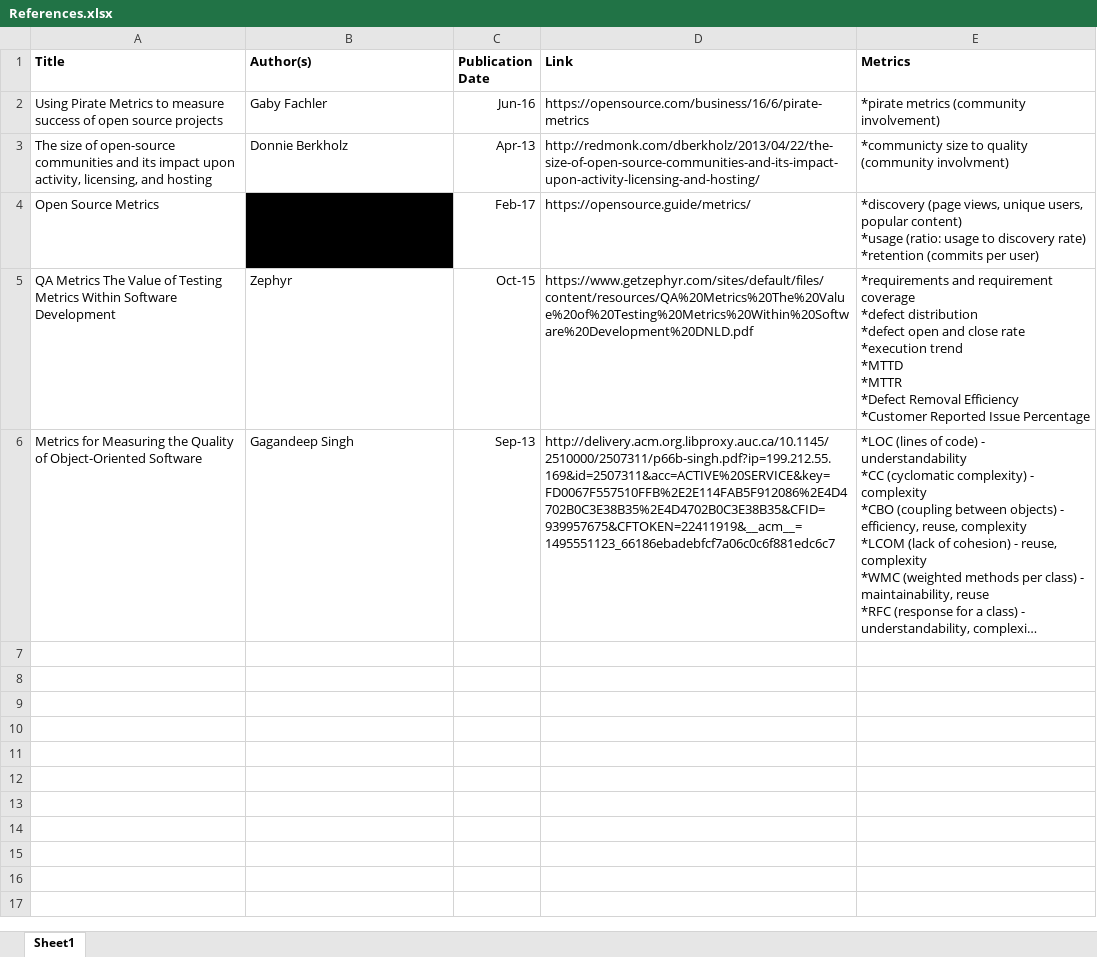
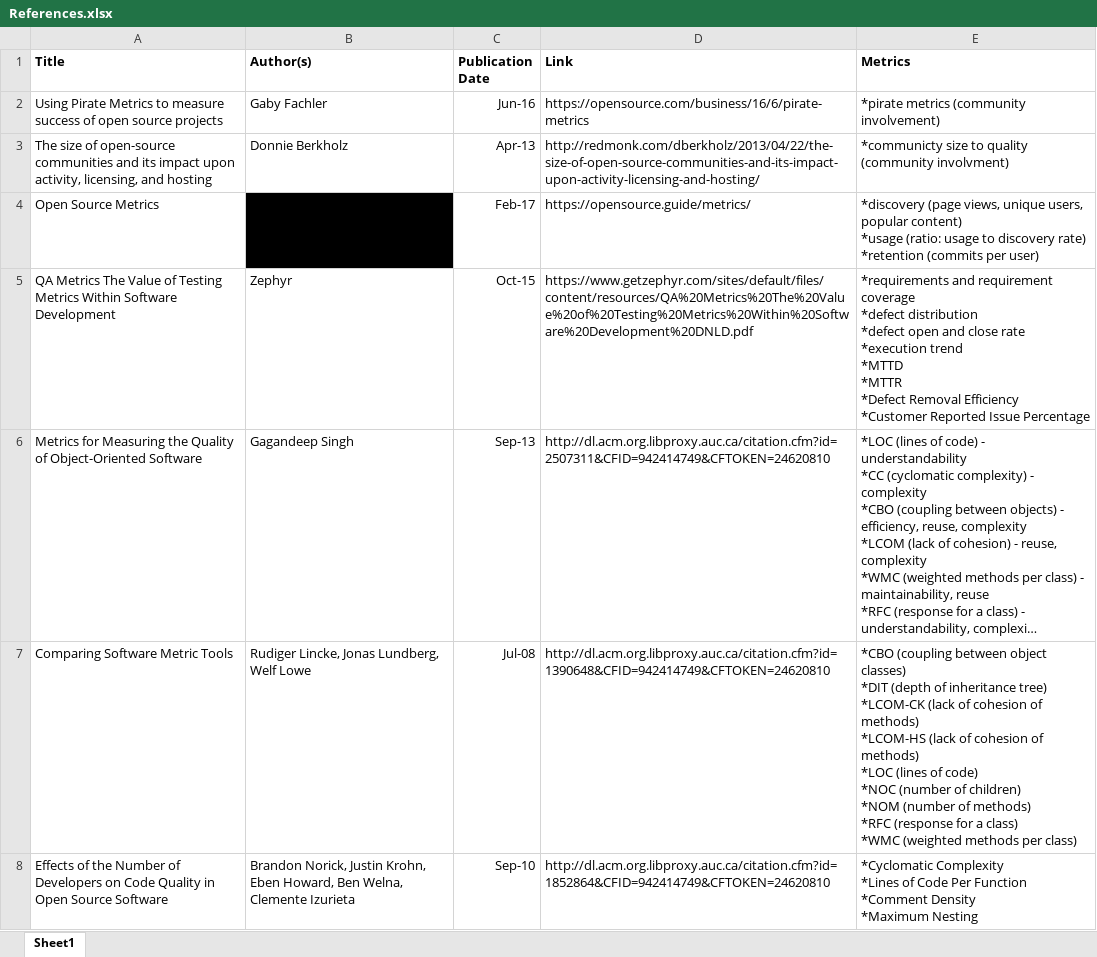
Before and after one commit to Tasswon/Software-Research-Project, an Excel workbook: Organized/References.xlsx, sheet Sheet1, drawn as a sheet; long unchanged cells end in …; values as stored, in another font and other column widths than the file's, no borders; ↵ is a line break in a cell; the diff names each change by its address in the sheet, - before the commit and + after, or states it on an @@ line.

```diff
--- a/Organized/References.xlsx (sheet Sheet1)
+++ b/Organized/References.xlsx (sheet Sheet1)
-D6 (Link): http://delivery.acm.org.libproxy.auc.ca/10.1145/2510000/2507311/p66b-singh.pdf?ip=199.212.55.169&id=2507311&acc=ACTIVE%20SERVICE&key=FD0067F557510FFB%2E2E114FAB5F912086%2E4D4702B0C3E38B35%2E4D4702B0C3E38B35&CFID=939957675&CFTOKEN=22411919&__acm__=1495551123_66186ebadebfcf7a06c0c6f881edc6c7
+D6 (Link): http://dl.acm.org.libproxy.auc.ca/citation.cfm?id=2507311&CFID=942414749&CFTOKEN=24620810
+row 7: Comparing Software Metric Tools | Rudiger Lincke, Jonas Lundberg, Welf Lowe | Jul-08 | http://dl.acm.org.libproxy.auc.ca/citation.cfm?id=1390648&CFID=942414749&CFTOKEN=24620810 | *CBO (coupling between object classes) ↵ *DIT (depth of inheritance tree) ↵ *LCOM-CK (lack of cohesion of methods) ↵ *LCOM-HS (lack of cohesion of methods) ↵ *LOC (lines of code) ↵ *NOC (number of children) ↵ *NOM (number of methods) ↵ *RFC (response for a class) ↵ *WMC (weighted methods per class)
+row 8: Effects of the Number of Developers on Code Quality in Open Source Software | Brandon Norick, Justin Krohn, Eben Howard, Ben Welna, Clemente Izurieta | Sep-10 | http://dl.acm.org.libproxy.auc.ca/citation.cfm?id=1852864&CFID=942414749&CFTOKEN=24620810 | *Cyclomatic Complexity ↵ *Lines of Code Per Function ↵ *Comment Density ↵ *Maximum Nesting
```
Also changed, not shown: 1 other file.
